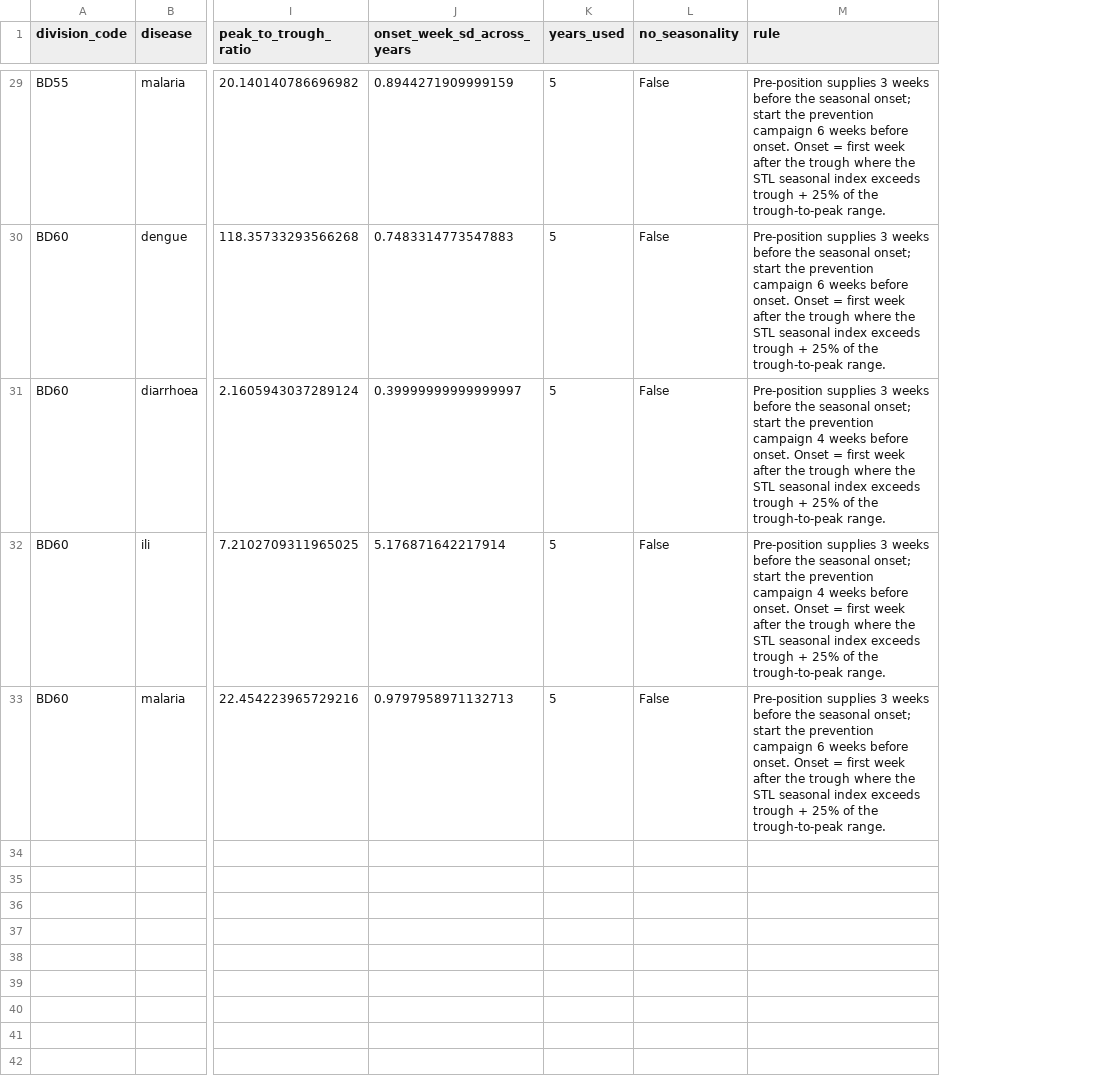
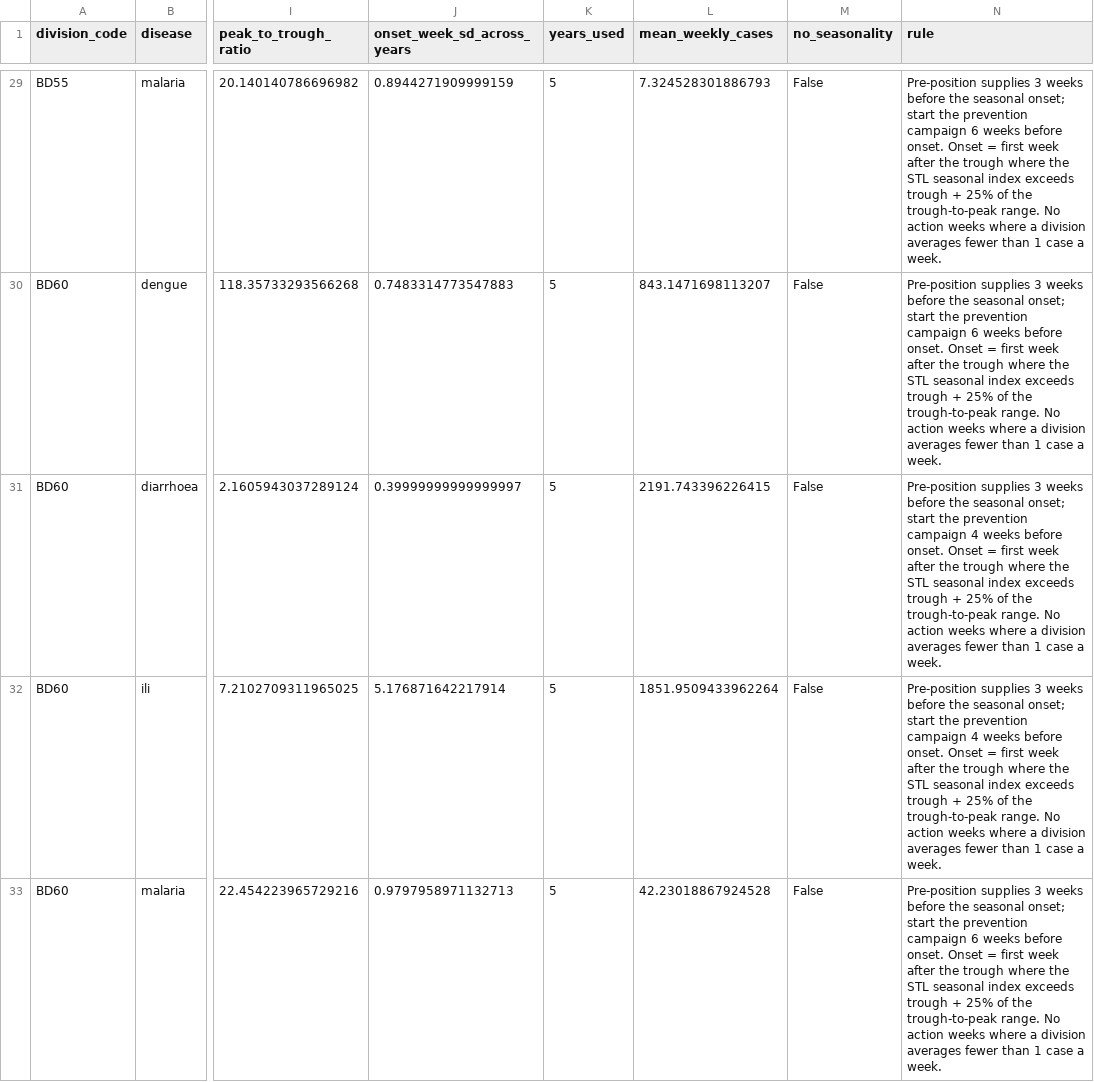
Before and after one commit to Shinzuu/episcope, a CSV file: docs/experiments/calendar_summary.csv, drawn as a sheet; only a part is shown, gaps mark what is left out; addresses are those after the commit; the diff covers the shown part only; the diff names each change by its address in the sheet, - before the commit and + after, or states it on an @@ line.

Commit message:
R4 review fixes: calendar from the fourth SF=1 build (malaria rows without a season get no action weeks), calendar check scope and code, NaN-free trade-off JSON, LP ratio 1.6 to 2.9, slider gate and CUSUM note, S definition, SF=0.25 disk estimate

```diff
--- a/docs/experiments/calendar_summary.csv
+++ b/docs/experiments/calendar_summary.csv
+column L (mean_weekly_cases), rows 29-33: 7.324528301886793 | 843.1471698113207 | 2191.743396226415 | 1851.9509433962264 | 42.23018867924528
-N29:N30 (rule): …trough-to-peak range.
+N29:N30 (rule): …trough-to-peak range. No action weeks where a division averages fewer than 1 case a week.
-N31:N32 (rule): …trough-to-peak range.
+N31:N32 (rule): …trough-to-peak range. No action weeks where a division averages fewer than 1 case a week.
-N33 (rule): …trough-to-peak range.
+N33 (rule): …trough-to-peak range. No action weeks where a division averages fewer than 1 case a week.
```
Also changed, not shown: 39 edited cells elsewhere in this file, 13 other files.
